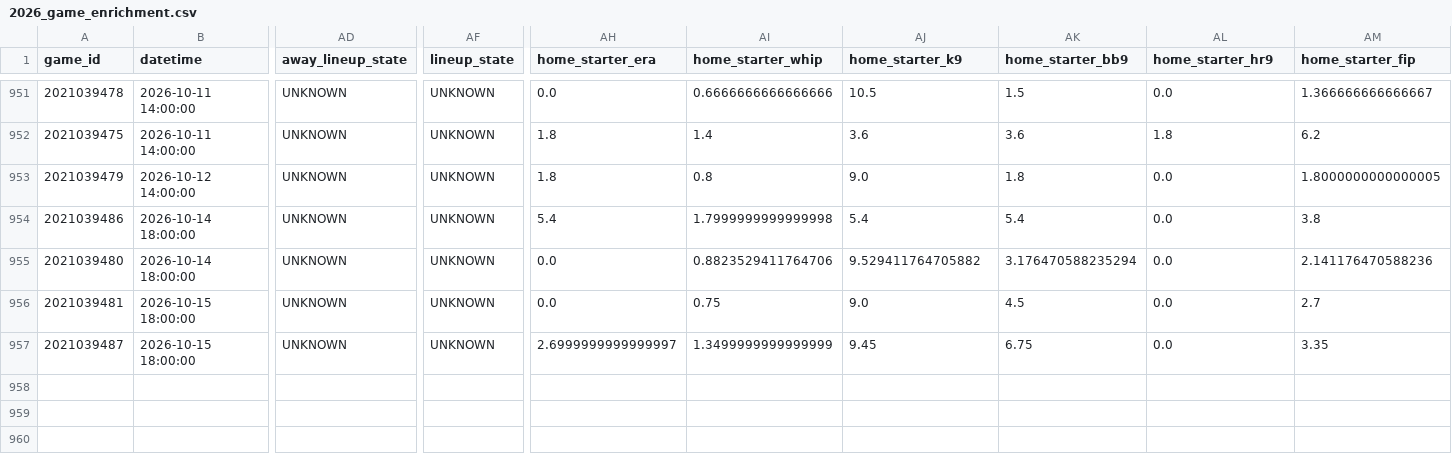
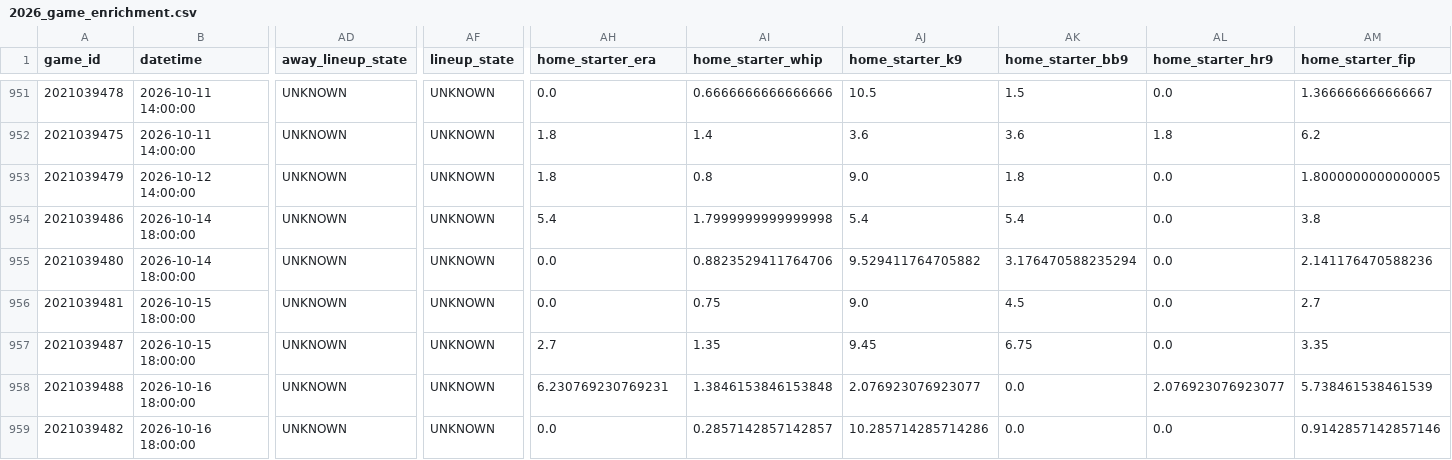
Before and after one commit to sasasotaro1202-star/Baseball, a CSV file: data/checkpoints/2026_game_enrichment.csv, drawn as a sheet; only a part is shown, gaps mark what is left out; rows hold the shown columns only; the diff names each change by its address in the sheet, - before the commit and + after, or states it on an @@ line.

```diff
--- a/data/checkpoints/2026_game_enrichment.csv
+++ b/data/checkpoints/2026_game_enrichment.csv
-AH957 (home_starter_era): 2.6999999999999997
+AH957 (home_starter_era): 2.7
-AI957 (home_starter_whip): 1.3499999999999999
+AI957 (home_starter_whip): 1.35
+row 958: 2021039488 | 2026-10-16 18:00:00 | UNKNOWN | UNKNOWN | 6.230769230769231 | 1.3846153846153848 | 2.076923076923077 | 0.0 | 2.076923076923077 | 5.738461538461539
+row 959: 2021039482 | 2026-10-16 18:00:00 | UNKNOWN | UNKNOWN | 0.0 | 0.2857142857142857 | 10.285714285714286 | 0.0 | 0.0 | 0.9142857142857146
```
Also changed, not shown: data/npb_games/2026_multi_source_pbp.csv, data/source_coverage.csv, 11 other files.
